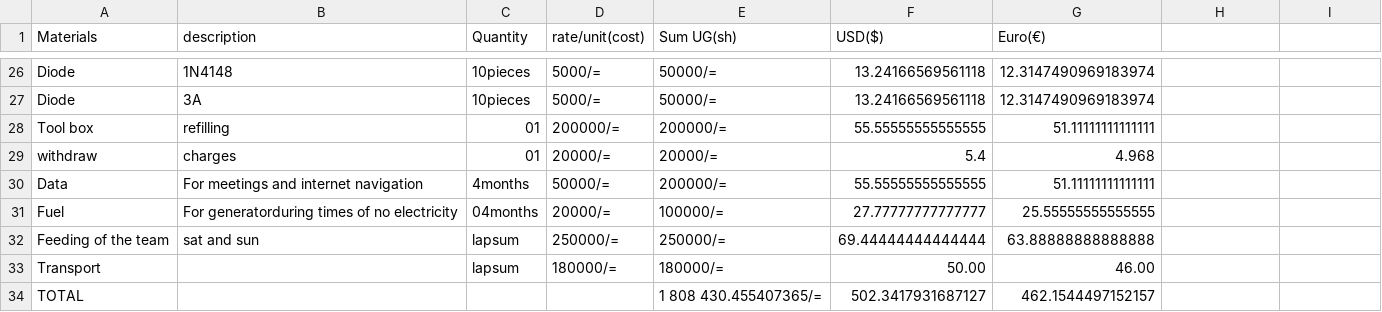
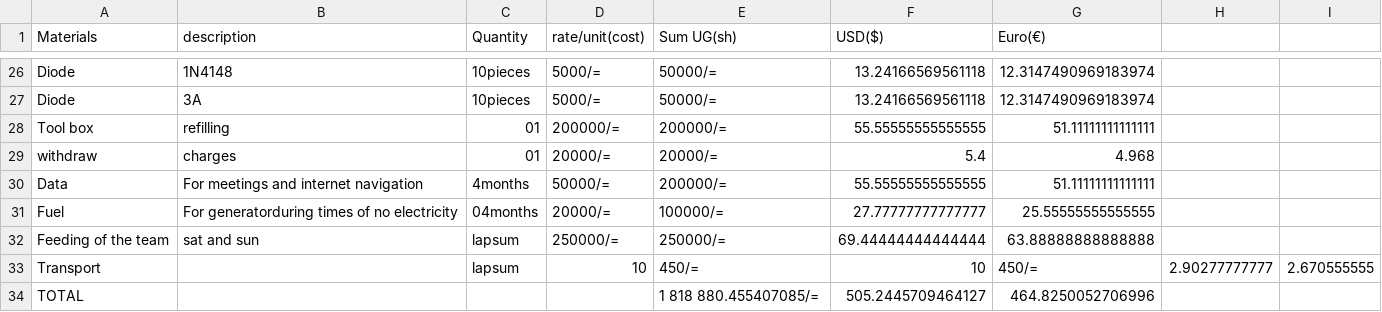
Before and after one commit to chardso/Building-a-DIY-audio-ultra-bass-amplifier, a CSV file: Material-details.csv, drawn as a sheet; only a part is shown, gaps mark what is left out; removed rows and columns are numbered as before the commit, all else as after; the diff names each change by its address in the sheet, - before the commit and + after, or states it on an @@ line.

Commit message:
Update Material-details.csv

```diff
--- a/Material-details.csv
+++ b/Material-details.csv
-row 33: Transport |  | lapsum | 180000/= | 180000/= | 50.00 | 46.00
-row 34: TOTAL |  |  |  | 1 808 430.455407365/= | 502.3417931687127 | 462.1544497152157
+row 33: Transport |  | lapsum | 10 | 450/= | 10 | 450/= | 2.90277777777 | 2.670555555
+row 34: TOTAL |  |  |  | 1 818 880.455407085/= | 505.2445709464127 | 464.8250052706996
```
